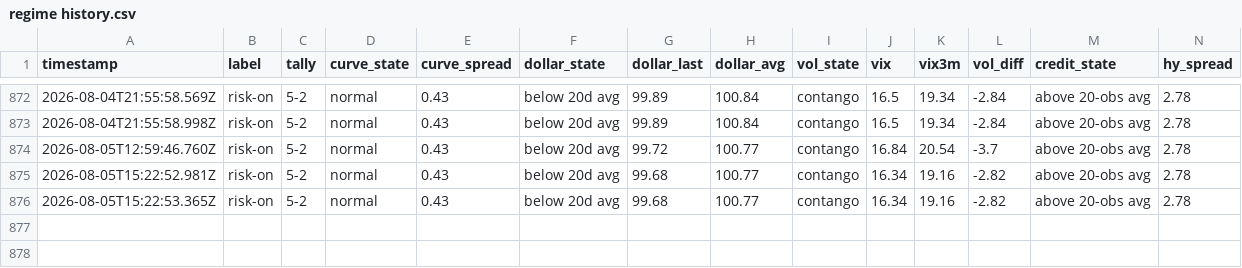
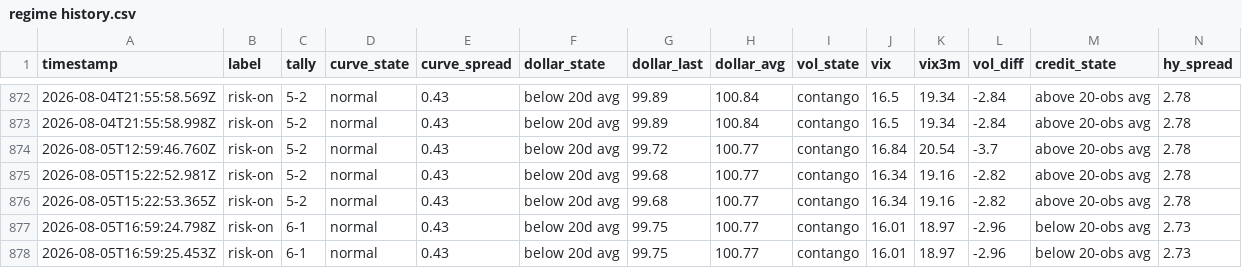
Before and after one commit to Jad-N/Market-Watcher, a CSV file: regime history.csv, drawn as a sheet; only a part is shown, gaps mark what is left out; rows hold the shown columns only; the diff names each change by its address in the sheet, - before the commit and + after, or states it on an @@ line.

```diff
--- a/regime history.csv
+++ b/regime history.csv
+row 877: 2026-08-05T16:59:24.798Z | risk-on | 6-1 | normal | 0.43 | below 20d avg | 99.75 | 100.77 | contango | 16.01 | 18.97 | -2.96 | below 20-obs avg | 2.73
+row 878: 2026-08-05T16:59:25.453Z | risk-on | 6-1 | normal | 0.43 | below 20d avg | 99.75 | 100.77 | contango | 16.01 | 18.97 | -2.96 | below 20-obs avg | 2.73
```
Also changed, not shown: docs/mood-history.csv, source-quality history.csv, 4 other files.
